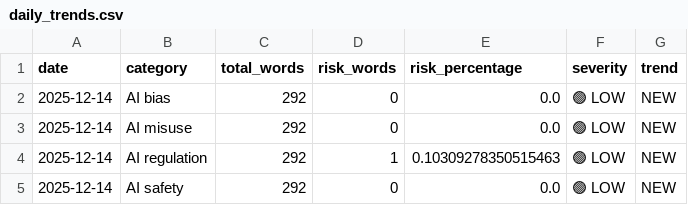
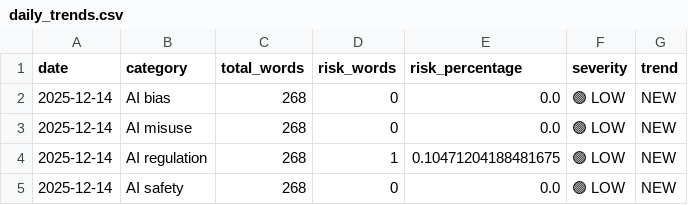
Before and after one commit to Vineeth2002/DriftMonitor, a CSV file: data/history/daily/daily_trends.csv, drawn as a sheet.

```diff
--- a/data/history/daily/daily_trends.csv
+++ b/data/history/daily/daily_trends.csv
@@ -1,5 +1,5 @@
 date,category,total_words,risk_words,risk_percentage,severity,trend
-2025-12-14,AI bias,292,0,0.0,🟢 LOW,NEW
-2025-12-14,AI misuse,292,0,0.0,🟢 LOW,NEW
-2025-12-14,AI regulation,292,1,0.10309278350515463,🟢 LOW,NEW
-2025-12-14,AI safety,292,0,0.0,🟢 LOW,NEW
+2025-12-14,AI bias,268,0,0.0,🟢 LOW,NEW
+2025-12-14,AI misuse,268,0,0.0,🟢 LOW,NEW
+2025-12-14,AI regulation,268,1,0.10471204188481675,🟢 LOW,NEW
+2025-12-14,AI safety,268,0,0.0,🟢 LOW,NEW
```
Also changed, not shown: data/evaluated/evaluated_2025-12-14.csv, data/history/monthly/monthly_trends.csv, 5 other files.
